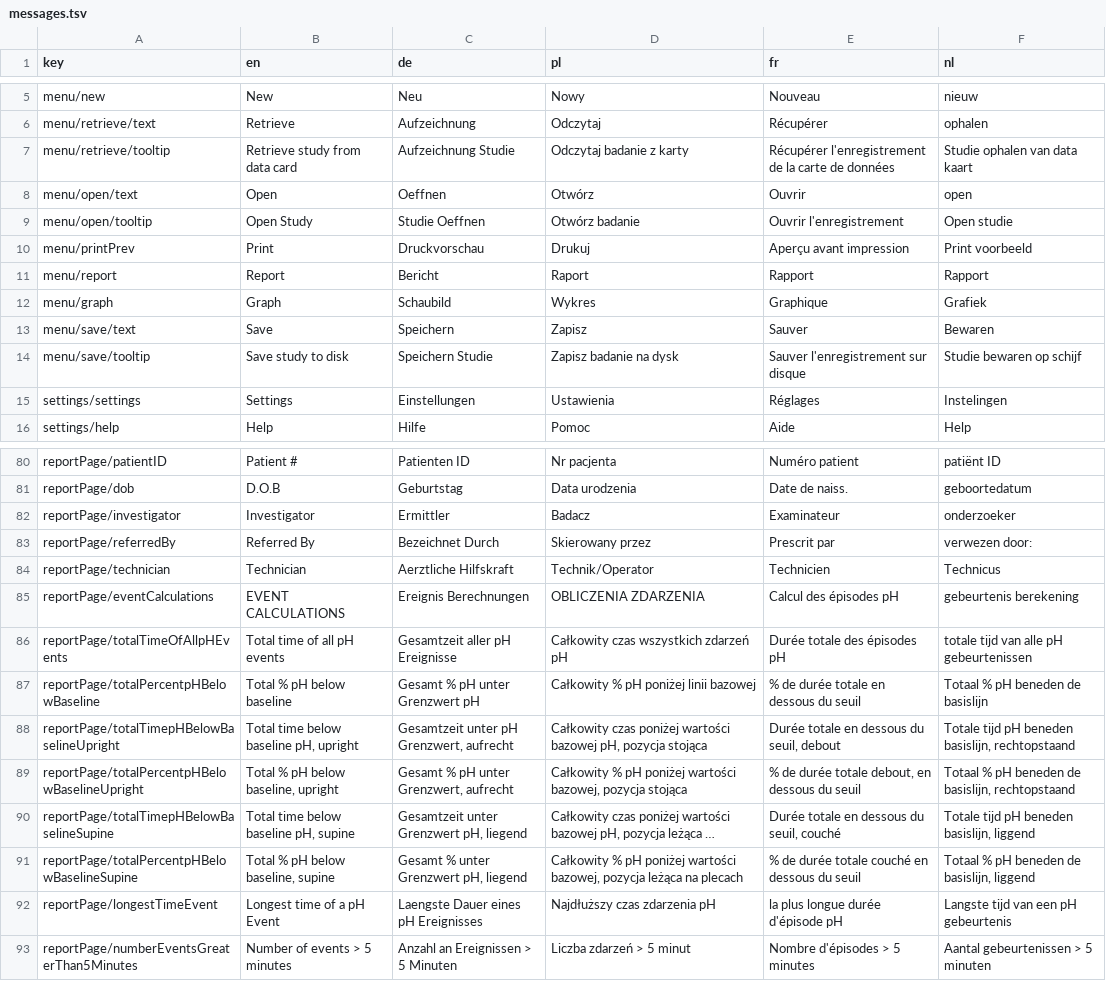
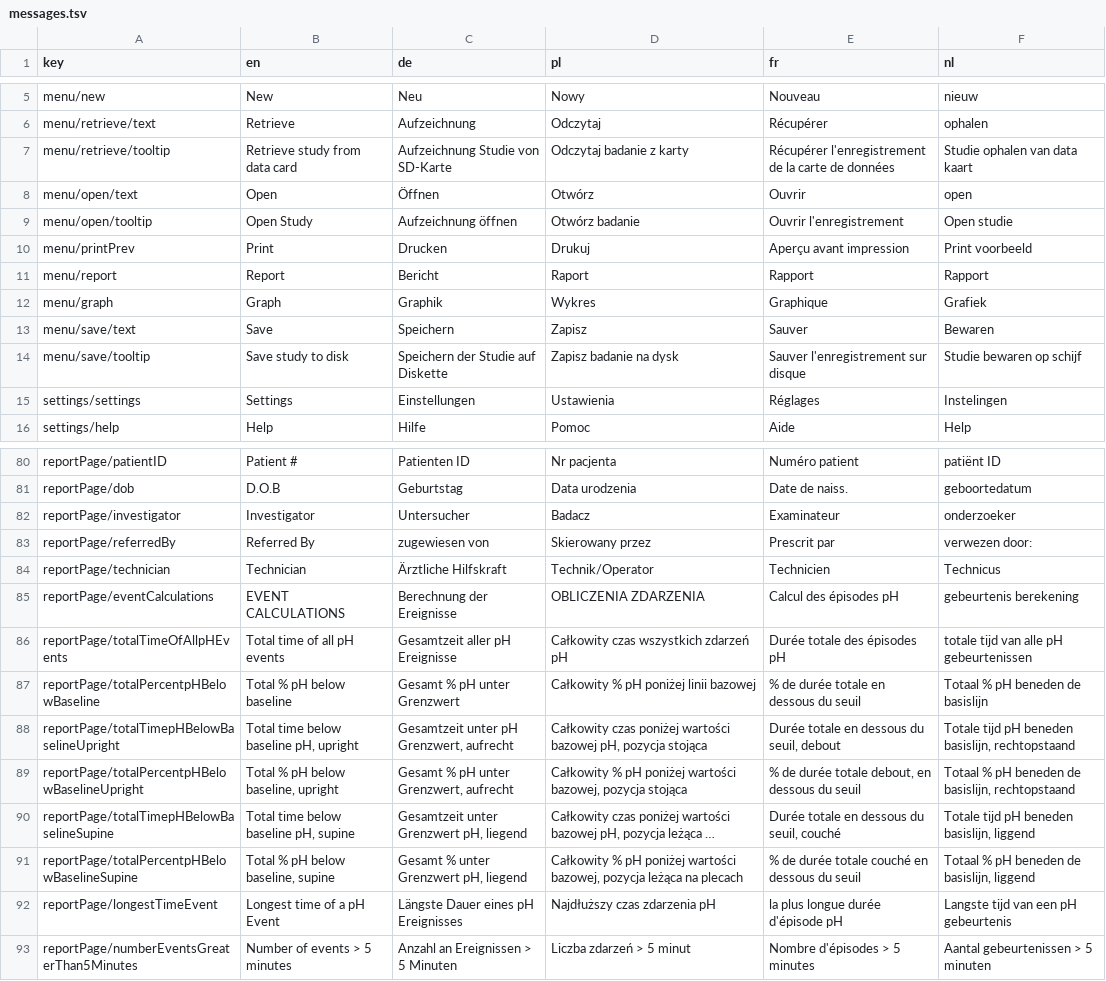
Before and after one commit to lucasroucher/Restech-Demeester1, a TSV file: app/messages/messages.tsv, drawn as a sheet; only a part is shown, gaps mark what is left out; long unchanged cells end in …; the diff covers the shown part only; the diff names each change by its address in the sheet, - before the commit and + after, or states it on an @@ line.

```diff
--- a/app/messages/messages.tsv
+++ b/app/messages/messages.tsv
-C7 (de): Aufzeichnung Studie
+C7 (de): Aufzeichnung Studie von SD-Karte
-C8 (de): Oeffnen
+C8 (de): Öffnen
-C9 (de): Studie Oeffnen
+C9 (de): Aufzeichnung öffnen
-C10 (de): Druckvorschau
+C10 (de): Drucken
-C12 (de): Schaubild
+C12 (de): Graphik
-C14 (de): Speichern Studie
+C14 (de): Speichern der Studie auf Diskette
-C82 (de): Ermittler
+C82 (de): Untersucher
-C83 (de): Bezeichnet Durch
+C83 (de): zugewiesen von
-C84 (de): Aerztliche Hilfskraft
+C84 (de): Ärztliche Hilfskraft
-C85 (de): Ereignis Berechnungen
+C85 (de): Berechnung der Ereignisse
-C87 (de): Gesamt % pH unter Grenzwert pH
+C87 (de): Gesamt % pH unter Grenzwert
-C92 (de): Laengste Dauer eines pH Ereignisses
+C92 (de): Längste Dauer eines pH Ereignisses
```
Also changed, not shown: 41 edited cells elsewhere in this file, 1 other file.
